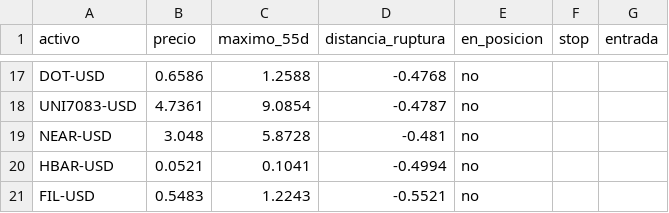
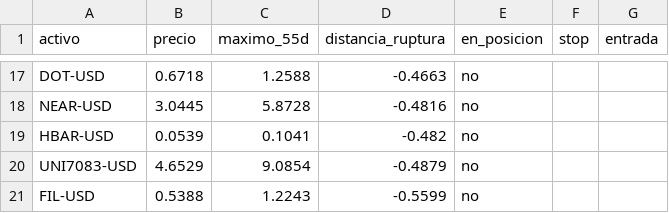
Before and after one commit to RobertoVetere/vesuvio-trading, a CSV file: estado/publico/oportunidades.csv, drawn as a sheet; only a part is shown, gaps mark what is left out; removed rows and columns are numbered as before the commit, all else as after; the diff covers the shown part only; the diff names each change by its address in the sheet, - before the commit and + after, or states it on an @@ line.

```diff
--- a/estado/publico/oportunidades.csv
+++ b/estado/publico/oportunidades.csv
-B17 (precio): 0.6586
+B17 (precio): 0.6718
-D17 (distancia_ruptura): -0.4768
+D17 (distancia_ruptura): -0.4663
-row 18: UNI7083-USD | 4.7361 | 9.0854 | -0.4787 | no
-B18 (precio): 3.048
+B18 (precio): 3.0445
-D18 (distancia_ruptura): -0.481
+D18 (distancia_ruptura): -0.4816
-B19 (precio): 0.0521
+B19 (precio): 0.0539
-D19 (distancia_ruptura): -0.4994
+D19 (distancia_ruptura): -0.482
+row 20: UNI7083-USD | 4.6529 | 9.0854 | -0.4879 | no
-B21 (precio): 0.5483
+B21 (precio): 0.5388
-D21 (distancia_ruptura): -0.5521
+D21 (distancia_ruptura): -0.5599
```
Also changed, not shown: 3 added rows, 3 removed rows and 25 edited cells elsewhere in this file, estado/publico/nav.csv, estado/publico/noticias.csv, 8 other files.
